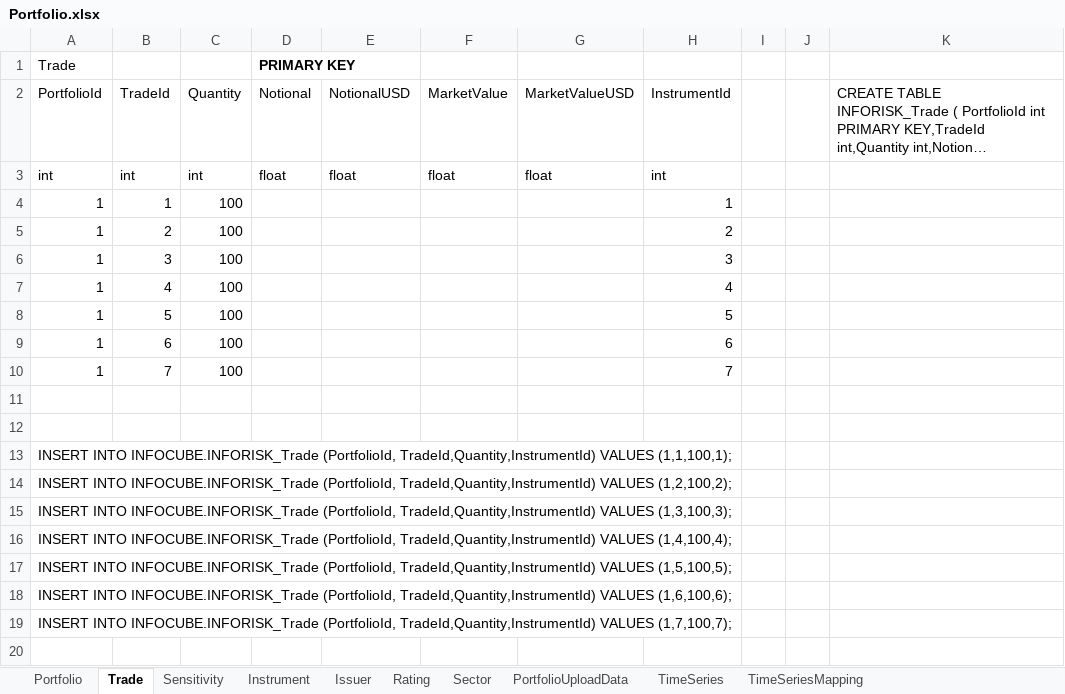
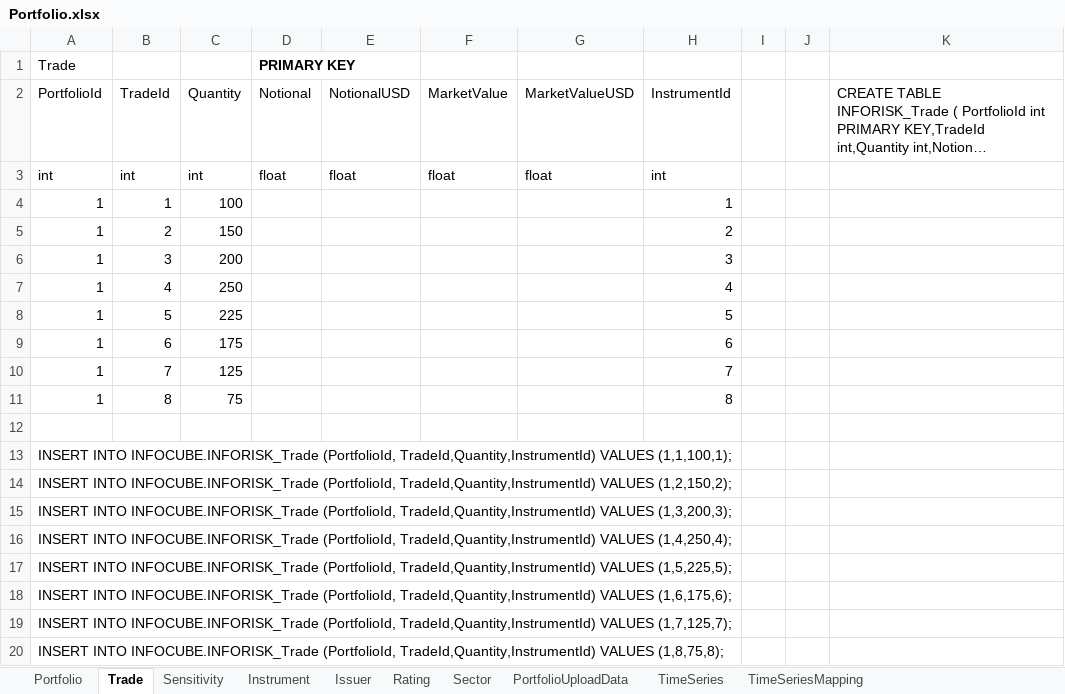
Before and after one commit to subbadesu/infocube, an Excel workbook: spreadsheets/Portfolio.xlsx, sheet Trade, drawn as a sheet; long unchanged cells end in …; values as stored, in another font and other column widths than the file's, no borders; the diff names each change by its address in the sheet, - before the commit and + after, or states it on an @@ line.

Commit message:
Added logic for historic var for instrument and trade

```diff
--- a/spreadsheets/Portfolio.xlsx (sheet Trade)
+++ b/spreadsheets/Portfolio.xlsx (sheet Trade)
-C5 (Quantity): 100
+C5 (Quantity): 150
-C6 (Quantity): 100
+C6 (Quantity): 200
-C7 (Quantity): 100
+C7 (Quantity): 250
-C8 (Quantity): 100
+C8 (Quantity): 225
-C9 (Quantity): 100
+C9 (Quantity): 175
-C10 (Quantity): 100
+C10 (Quantity): 125
-row 11: (empty)
+row 11: 1 | 8 | 75 |  |  |  |  | 8
-A14 (PortfolioId): …TradeId,Quantity,InstrumentId) VALUES (1,2,100,2);
+A14 (PortfolioId): …TradeId,Quantity,InstrumentId) VALUES (1,2,150,2);
-A15 (PortfolioId): …TradeId,Quantity,InstrumentId) VALUES (1,3,100,3);
+A15 (PortfolioId): …TradeId,Quantity,InstrumentId) VALUES (1,3,200,3);
-A16 (PortfolioId): …TradeId,Quantity,InstrumentId) VALUES (1,4,100,4);
+A16 (PortfolioId): …TradeId,Quantity,InstrumentId) VALUES (1,4,250,4);
-A17 (PortfolioId): …TradeId,Quantity,InstrumentId) VALUES (1,5,100,5);
+A17 (PortfolioId): …TradeId,Quantity,InstrumentId) VALUES (1,5,225,5);
-A18 (PortfolioId): …TradeId,Quantity,InstrumentId) VALUES (1,6,100,6);
+A18 (PortfolioId): …TradeId,Quantity,InstrumentId) VALUES (1,6,175,6);
-A19 (PortfolioId): …TradeId,Quantity,InstrumentId) VALUES (1,7,100,7);
+A19 (PortfolioId): …TradeId,Quantity,InstrumentId) VALUES (1,7,125,7);
+row 20: INSERT INTO INFOCUBE.INFORISK_Trade (PortfolioId, TradeId,Quantity,InstrumentId) VALUES (1,8,75,8);
```
Also changed, not shown: sheet TimeSeries, sheet Instrument, sheet Portfolio, 21 other files.
